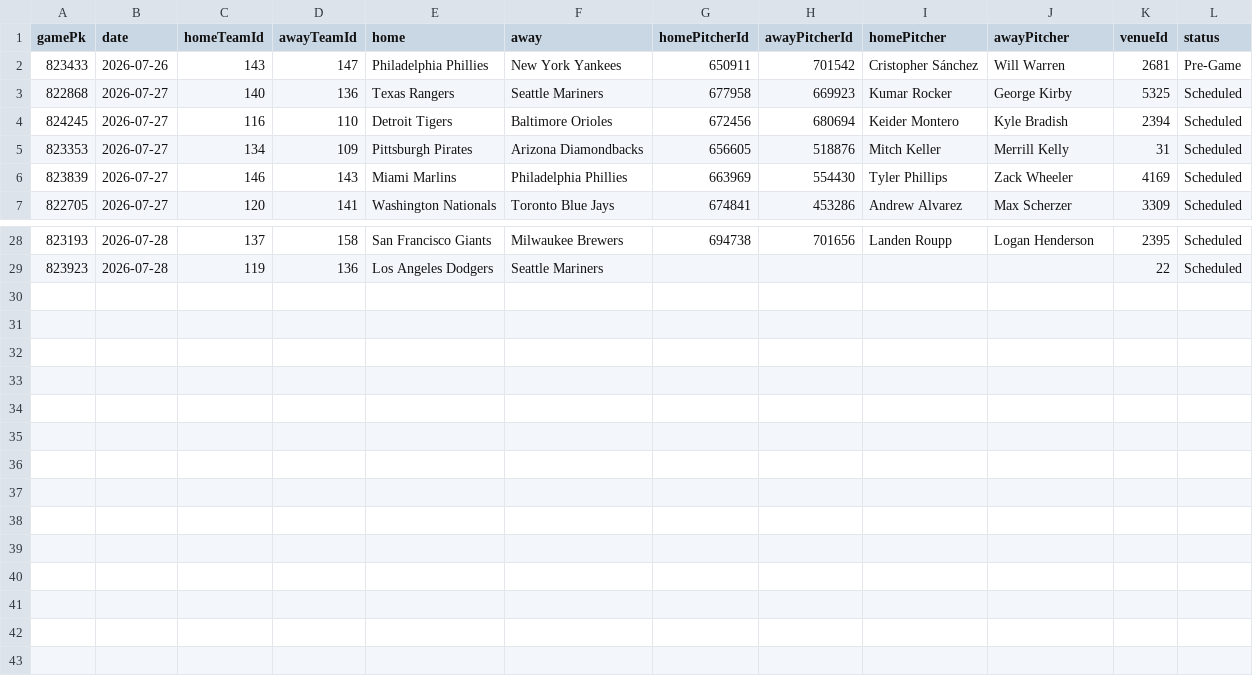
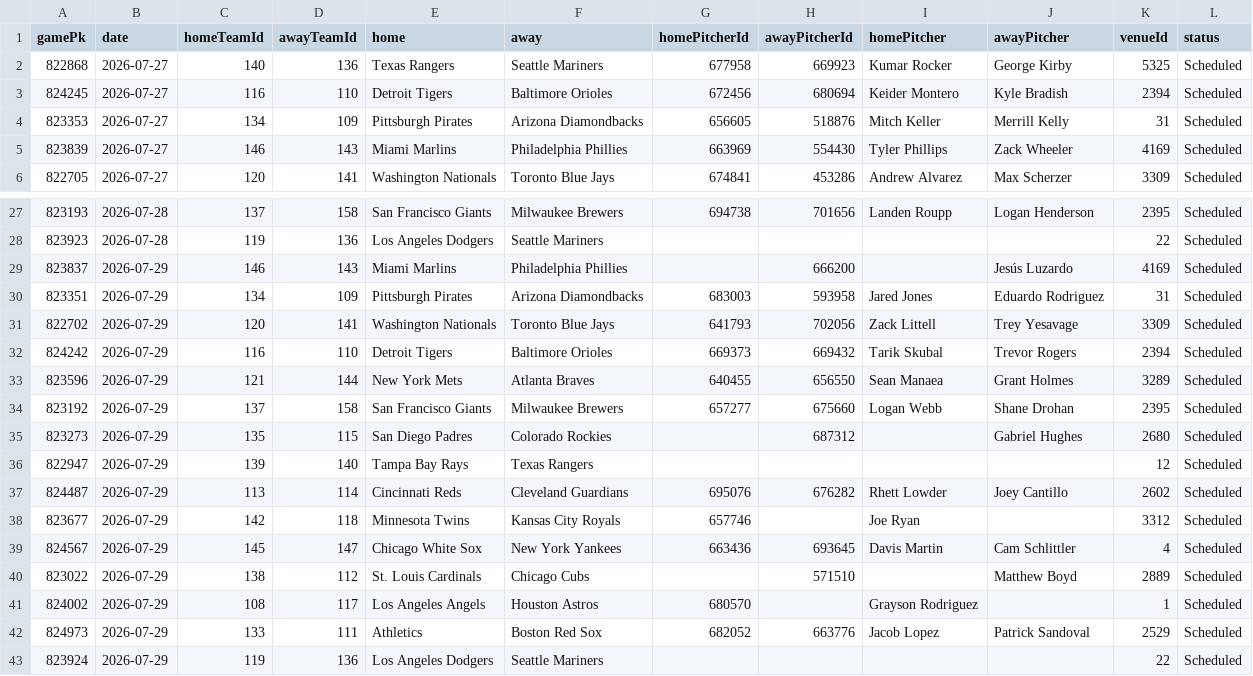
Before and after one commit to DanielTomaro13/MLB-Modelling, a CSV file: data/fixtures.csv, drawn as a sheet; only a part is shown, gaps mark what is left out.

```diff
--- a/data/fixtures.csv
+++ b/data/fixtures.csv
@@ -1,3 +1,2 @@
 gamePk,date,homeTeamId,awayTeamId,home,away,homePitcherId,awayPitcherId,homePitcher,awayPitcher,venueId,status
-823433,2026-07-26,143,147,Philadelphia Phillies,New York Yankees,650911,701542,Cristopher Sánchez,Will Warren,2681,Pre-Game
 822868,2026-07-27,140,136,Texas Rangers,Seattle Mariners,677958,669923,Kumar Rocker,George Kirby,5325,Scheduled
@@ -29 +28,16 @@ gamePk,date,homeTeamId,awayTeamId,home,away,homePitcherId,awayPitcherId,homePitc
 823923,2026-07-28,119,136,Los Angeles Dodgers,Seattle Mariners,,,,,22,Scheduled
+823837,2026-07-29,146,143,Miami Marlins,Philadelphia Phillies,,666200,,Jesús Luzardo,4169,Scheduled
+823351,2026-07-29,134,109,Pittsburgh Pirates,Arizona Diamondbacks,683003,593958,Jared Jones,Eduardo Rodriguez,31,Scheduled
+822702,2026-07-29,120,141,Washington Nationals,Toronto Blue Jays,641793,702056,Zack Littell,Trey Yesavage,3309,Scheduled
+824242,2026-07-29,116,110,Detroit Tigers,Baltimore Orioles,669373,669432,Tarik Skubal,Trevor Rogers,2394,Scheduled
+823596,2026-07-29,121,144,New York Mets,Atlanta Braves,640455,656550,Sean Manaea,Grant Holmes,3289,Scheduled
+823192,2026-07-29,137,158,San Francisco Giants,Milwaukee Brewers,657277,675660,Logan Webb,Shane Drohan,2395,Scheduled
+823273,2026-07-29,135,115,San Diego Padres,Colorado Rockies,,687312,,Gabriel Hughes,2680,Scheduled
+822947,2026-07-29,139,140,Tampa Bay Rays,Texas Rangers,,,,,12,Scheduled
+824487,2026-07-29,113,114,Cincinnati Reds,Cleveland Guardians,695076,676282,Rhett Lowder,Joey Cantillo,2602,Scheduled
+823677,2026-07-29,142,118,Minnesota Twins,Kansas City Royals,657746,,Joe Ryan,,3312,Scheduled
+824567,2026-07-29,145,147,Chicago White Sox,New York Yankees,663436,693645,Davis Martin,Cam Schlittler,4,Scheduled
+823022,2026-07-29,138,112,St. Louis Cardinals,Chicago Cubs,,571510,,Matthew Boyd,2889,Scheduled
+824002,2026-07-29,108,117,Los Angeles Angels,Houston Astros,680570,,Grayson Rodriguez,,1,Scheduled
+824973,2026-07-29,133,111,Athletics,Boston Red Sox,682052,663776,Jacob Lopez,Patrick Sandoval,2529,Scheduled
+823924,2026-07-29,119,136,Los Angeles Dodgers,Seattle Mariners,,,,,22,Scheduled
```
Also changed, not shown: reports/predictions.csv, 6 other files.
